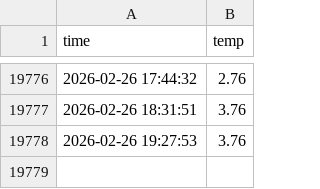
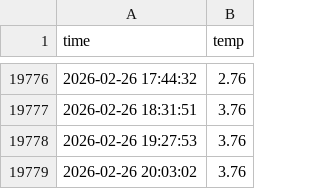
Before and after one commit to gyogyo98/seoul_weather_5m, a CSV file: seoul_weather.csv, drawn as a sheet; only a part is shown, gaps mark what is left out.

```diff
--- a/seoul_weather.csv
+++ b/seoul_weather.csv
@@ -19778 +19778,2 @@ time,temp
 2026-02-26 19:27:53,3.76
+2026-02-26 20:03:02,3.76
```
